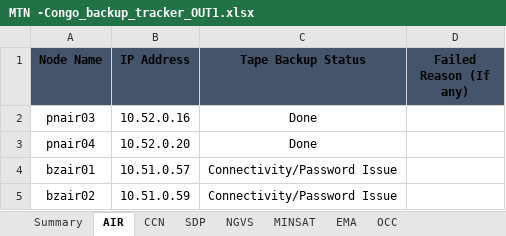
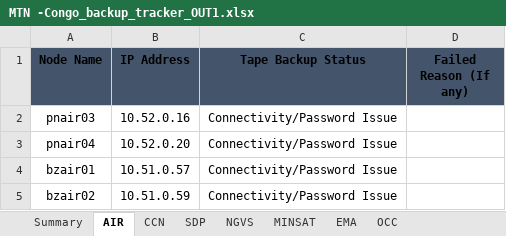
Before and after one commit to Akash90258/perl-to-python, an Excel workbook: TEMP/MTN -Congo_backup_tracker_OUT1.xlsx, sheet AIR, drawn as a sheet; values as stored, in another font and other column widths than the file's, no borders; conditional formats not drawn; the diff names each change by its address in the sheet, - before the commit and + after, or states it on an @@ line.

```diff
--- a/TEMP/MTN -Congo_backup_tracker_OUT1.xlsx (sheet AIR)
+++ b/TEMP/MTN -Congo_backup_tracker_OUT1.xlsx (sheet AIR)
-C2:C3 (Tape Backup Status): Done
+C2:C3 (Tape Backup Status): Connectivity/Password Issue
```
Also changed, not shown: sheet EMA, sheet NGVS, sheet MINSAT, 20 other files.
